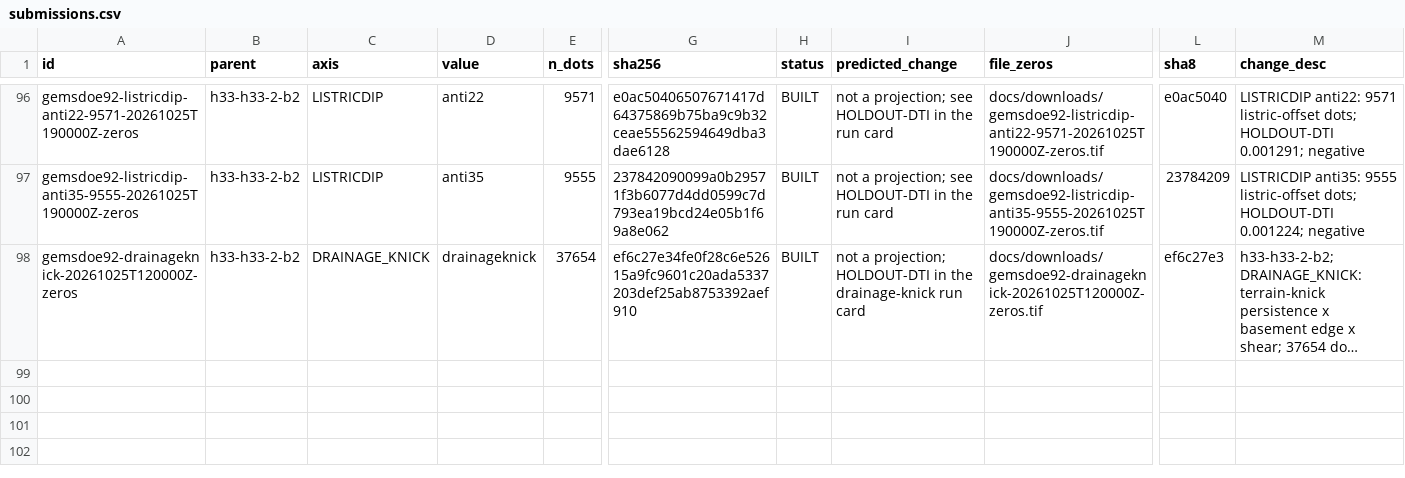
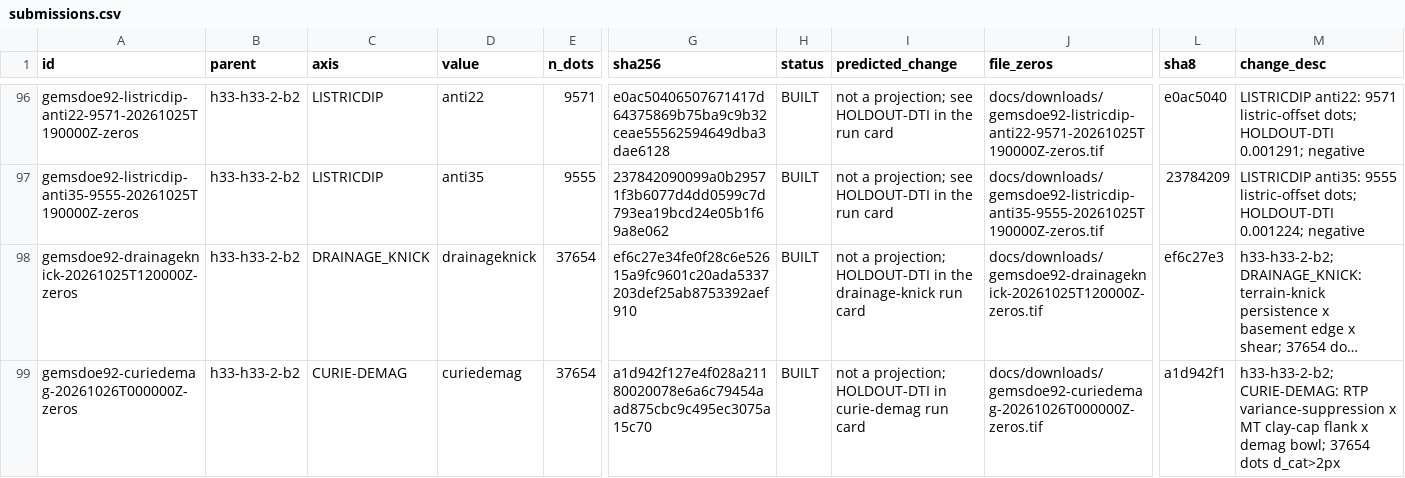
Before and after one commit to buffedlizard55-lab/GEMSDOE92, a CSV file: ledger/submissions.csv, drawn as a sheet; only a part is shown, gaps mark what is left out; long unchanged cells end in …; rows hold the shown columns only; the diff names each change by its address in the sheet, - before the commit and + after, or states it on an @@ line.

Commit message:
lane CURIE-DEMAG 2026-10-26: hydrothermal quiet trough (RTP variance-suppression x MT clay-cap flank x demag bowl) 37654 dots d_vis>2.0 HOLDOUT-DTI 0.050806 [0.043211,0.058556] vs R0 0.004006 delta+0.046799 trails 0.113316; local unique 0.2496 |rho|0.0317 PASS gates 11/11 zeros-outside valid sha a1d942f12; secondary banner (primary stays LISTRICDIP per site contract) site check+pytest 371 pass; ledger 99
Co-authored-by: curie-demag-builder

Co-authored-by: arena-agent <297053741+arena-agent@users.noreply.github.com>

```diff
--- a/ledger/submissions.csv
+++ b/ledger/submissions.csv
+row 99: gemsdoe92-curiedemag-20261026T000000Z-zeros | h33-h33-2-b2 | CURIE-DEMAG | curiedemag | 37654 | a1d942f127e4f028a21180020078e6a6c79454aad875cbc9c495ec3075a15c70 | BUILT | not a projection; HOLDOUT-DTI in curie-demag run card | docs/downloads/gemsdoe92-curiedemag-20261026T000000Z-zeros.tif | a1d942f1 | h33-h33-2-b2; CURIE-DEMAG: RTP variance-suppression x MT clay-cap flank x demag bowl; 37654 dots d_cat>2px
```
Also changed, not shown: 14 other files.
